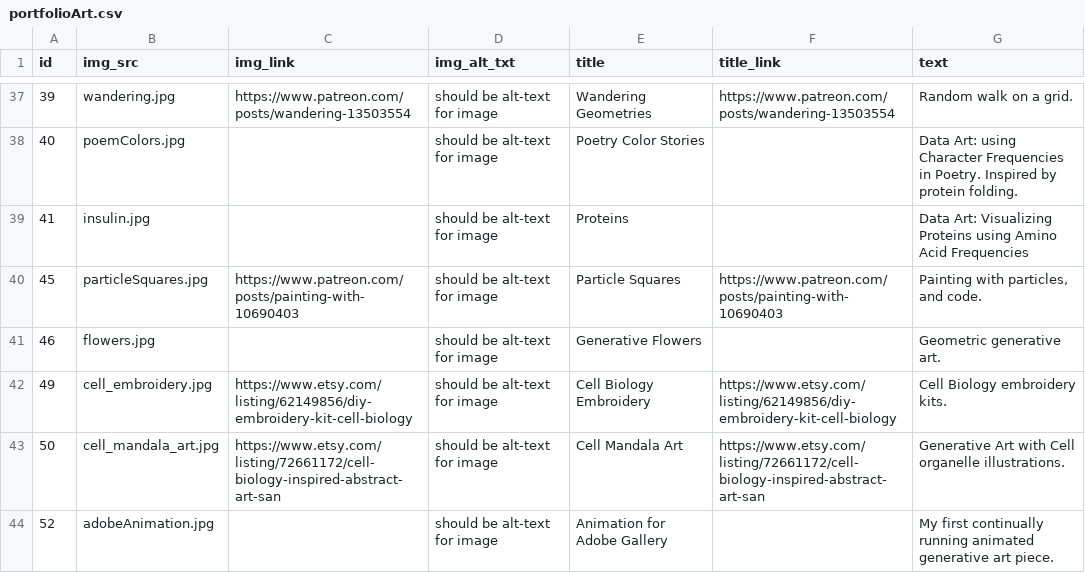
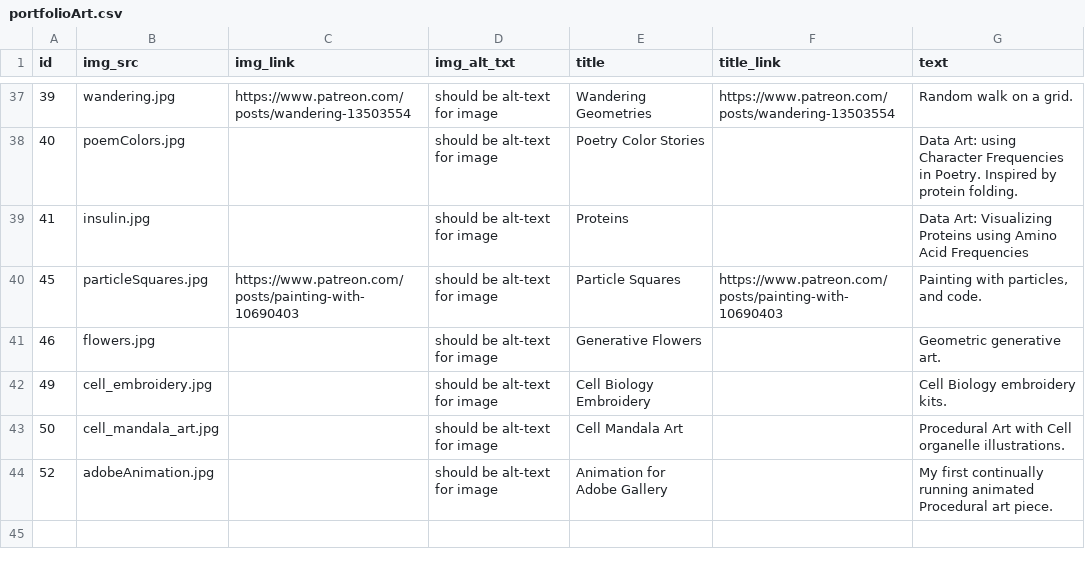
Before and after one commit to KristinHenry/KristinHenry.github.io, a CSV file: portfolioArt.csv, drawn as a sheet; only a part is shown, gaps mark what is left out; the diff covers the shown part only.

```diff
--- a/portfolioArt.csv
+++ b/portfolioArt.csv
@@ -42,4 +42,4 @@ id,img_src,img_link,img_alt_txt,title,title_link,text
 46,flowers.jpg,,should be alt-text for image,Generative Flowers,,Geometric generative art.
-49,cell_embroidery.jpg,https://www.etsy.com/listing/62149856/diy-embroidery-kit-cell-biology,should be alt-text for image,Cell Biology Embroidery,https://www.etsy.com/listing/62149856/diy-embroidery-kit-cell-biology,Cell Biology embroidery kits.
-50,cell_mandala_art.jpg,https://www.etsy.com/listing/72661172/cell-biology-inspired-abstract-art-san,should be alt-text for image,Cell Mandala Art,https://www.etsy.com/listing/72661172/cell-biology-inspired-abstract-art-san,Generative Art with Cell organelle illustrations.
-52,adobeAnimation.jpg,,should be alt-text for image,Animation for Adobe Gallery,,My first continually running animated generative art piece.
+49,cell_embroidery.jpg,,should be alt-text for image,Cell Biology Embroidery,,Cell Biology embroidery kits.
+50,cell_mandala_art.jpg,,should be alt-text for image,Cell Mandala Art,,Procedural Art with Cell organelle illustrations.
+52,adobeAnimation.jpg,,should be alt-text for image,Animation for Adobe Gallery,,My first continually running animated Procedural art piece.
```
Also changed, not shown: 58 edited cells elsewhere in this file.
